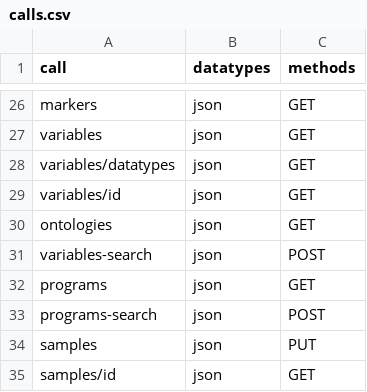
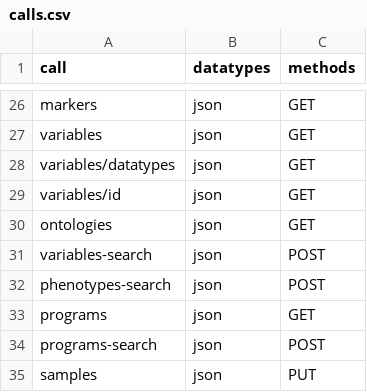
Before and after one commit to CIP-RIU/brapiTS, a CSV file: inst/apps/brapi/data/calls.csv, drawn as a sheet; only a part is shown, gaps mark what is left out; the shorter side is filled out with more unchanged rows.

```diff
--- a/inst/apps/brapi/data/calls.csv
+++ b/inst/apps/brapi/data/calls.csv
@@ -31,2 +31,3 @@ ontologies,json,GET
 variables-search,json,POST
+phenotypes-search,json,POST
 programs,json,GET
```
Also changed, not shown: inst/apps/brapi/data/studies_observations.csv, 1 other file.
